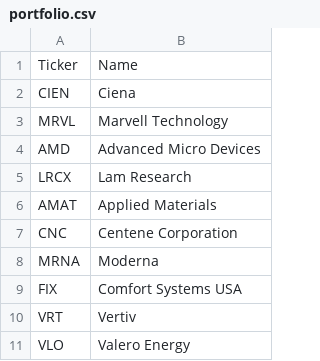
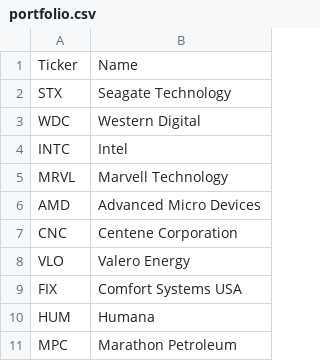
Before and after one commit to vurnumg/momentum, a CSV file: portfolio.csv, drawn as a sheet.

```diff
--- a/portfolio.csv
+++ b/portfolio.csv
@@ -1,11 +1,11 @@
 Ticker,Name
-CIEN,Ciena
+STX,Seagate Technology
+WDC,Western Digital
+INTC,Intel
 MRVL,Marvell Technology
 AMD,Advanced Micro Devices
-LRCX,Lam Research
-AMAT,Applied Materials
 CNC,Centene Corporation
-MRNA,Moderna
+VLO,Valero Energy
 FIX,Comfort Systems USA
-VRT,Vertiv
-VLO,Valero Energy
+HUM,Humana
+MPC,Marathon Petroleum
```
Also changed, not shown: 1 other file.
